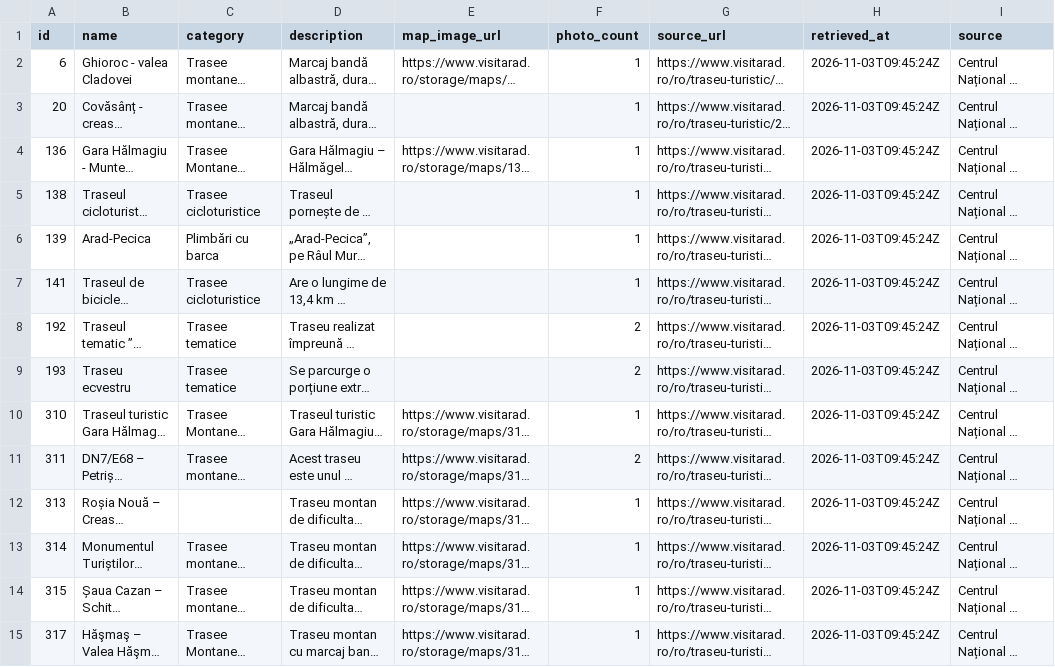
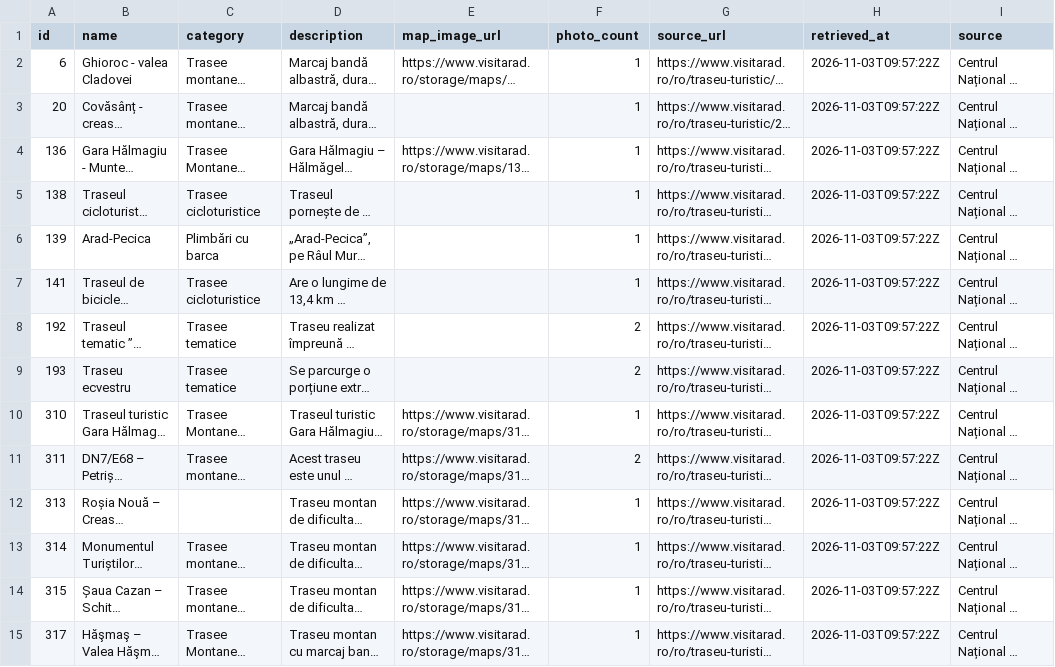
Before and after one commit to baditaflorin/hack4arad-turism-arad, a CSV file: data/trails-excel.csv, drawn as a sheet; only a part is shown; long unchanged cells end in …; the diff covers the shown part only; the diff names each change by its address in the sheet, - before the commit and + after, or states it on an @@ line.

```diff
--- a/data/trails-excel.csv
+++ b/data/trails-excel.csv
-H2:H15 (retrieved_at): 2026-11-03T09:45:24Z
+H2:H15 (retrieved_at): 2026-11-03T09:57:22Z
```
Also changed, not shown: 24 edited cells elsewhere in this file, data/trails.csv, 8 other files.
